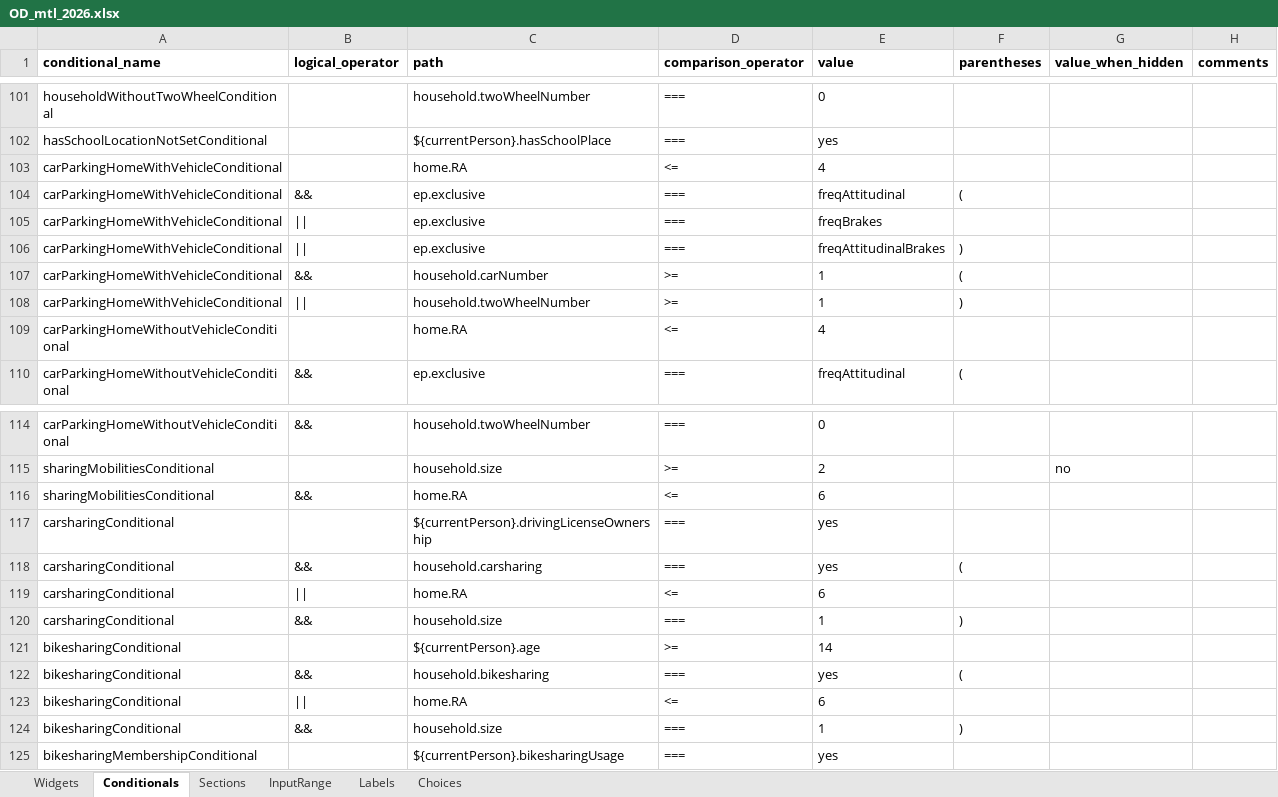
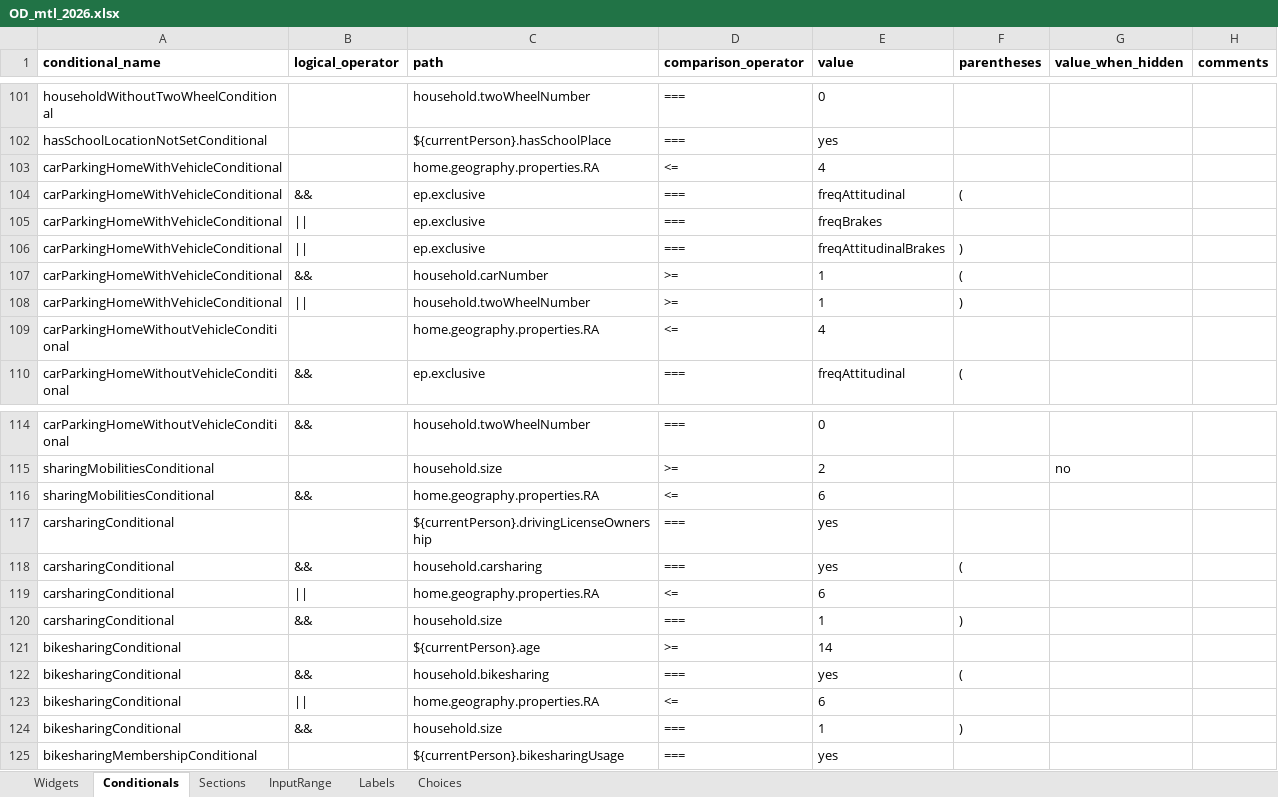
Before and after one commit to chairemobilite/od_mtl, an Excel workbook: survey/references/OD_mtl_2026.xlsx, sheet Conditionals, drawn as a sheet; only a part is shown, gaps mark what is left out; values as stored, in another font and other column widths than the file's, no borders; the diff names each change by its address in the sheet, - before the commit and + after, or states it on an @@ line.

```diff
--- a/survey/references/OD_mtl_2026.xlsx (sheet Conditionals)
+++ b/survey/references/OD_mtl_2026.xlsx (sheet Conditionals)
-C103 (path): home.RA
+C103 (path): home.geography.properties.RA
-C109 (path): home.RA
+C109 (path): home.geography.properties.RA
-C116 (path): home.RA
+C116 (path): home.geography.properties.RA
-C119 (path): home.RA
+C119 (path): home.geography.properties.RA
-C123 (path): home.RA
+C123 (path): home.geography.properties.RA
```
Also changed, not shown: 7 other files.
